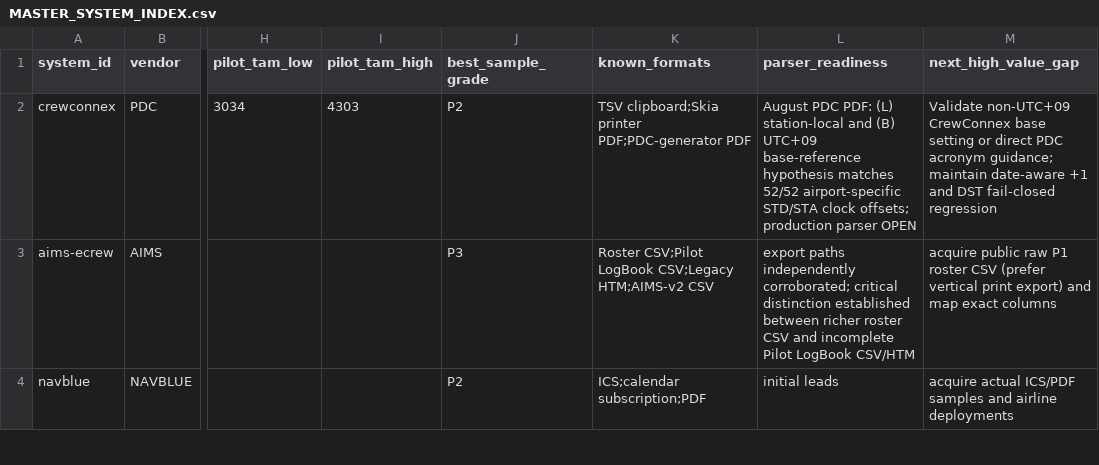
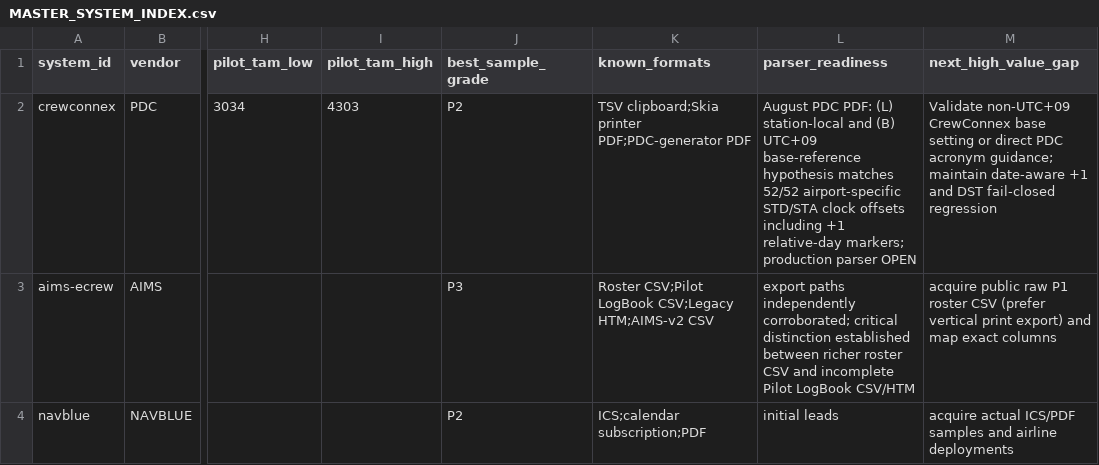
Before and after one commit to yhappcom/design-studio, a CSV file: case-studies/logmate/market-research/roster-systems/MASTER_SYSTEM_INDEX.csv, drawn as a sheet; only a part is shown, gaps mark what is left out; the diff names each change by its address in the sheet, - before the commit and + after, or states it on an @@ line.

Commit message:
research: refine CrewConnex PDC timezone evidence

```diff
--- a/case-studies/logmate/market-research/roster-systems/MASTER_SYSTEM_INDEX.csv
+++ b/case-studies/logmate/market-research/roster-systems/MASTER_SYSTEM_INDEX.csv
-L2 (parser_readiness): …STD/STA clock offsets; production parser…
+L2 (parser_readiness): …STD/STA clock offsets including +1 relative-day markers; production parser…
```
